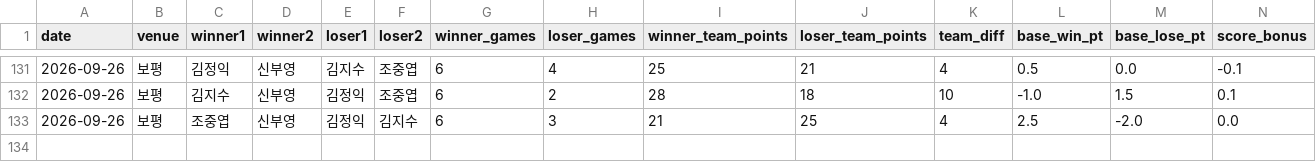
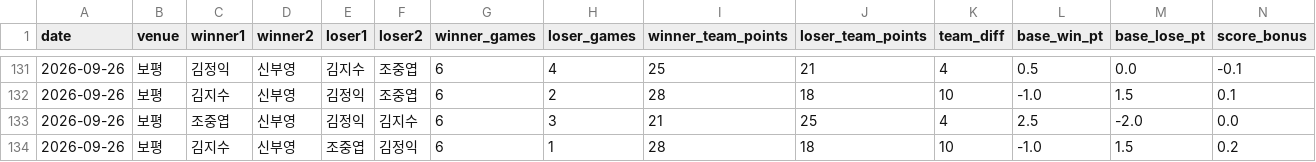
Before and after one commit to se0007se0007-dotcom/ranking_app, a CSV file: matches.csv, drawn as a sheet; only a part is shown, gaps mark what is left out; rows hold the shown columns only; the diff names each change by its address in the sheet, - before the commit and + after, or states it on an @@ line.

Commit message:
data: update matches.csv

```diff
--- a/matches.csv
+++ b/matches.csv
+row 134: 2026-09-26 | 보평 | 김지수 | 신부영 | 조중엽 | 김정익 | 6 | 1 | 28 | 18 | 10 | -1.0 | 1.5 | 0.2
```
